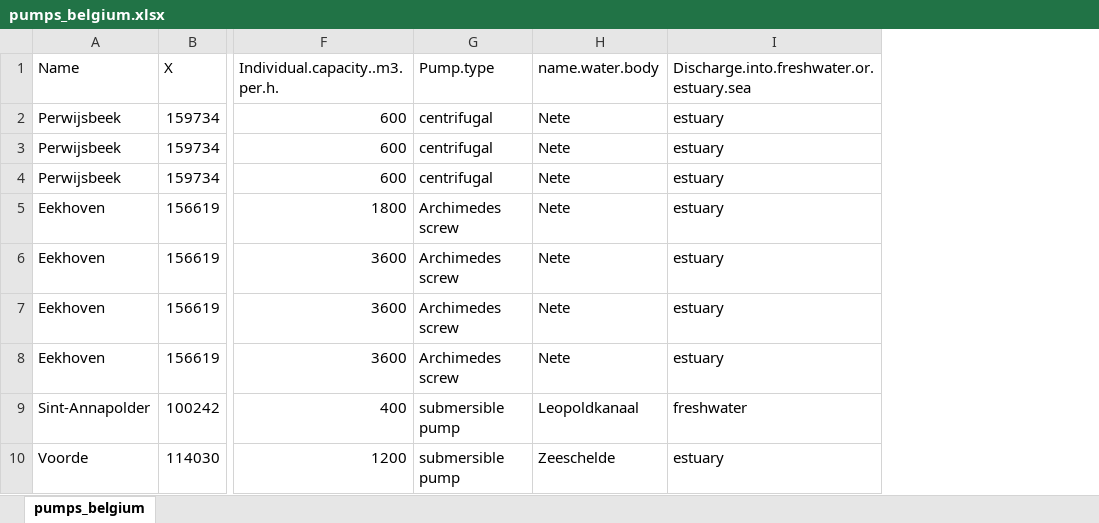
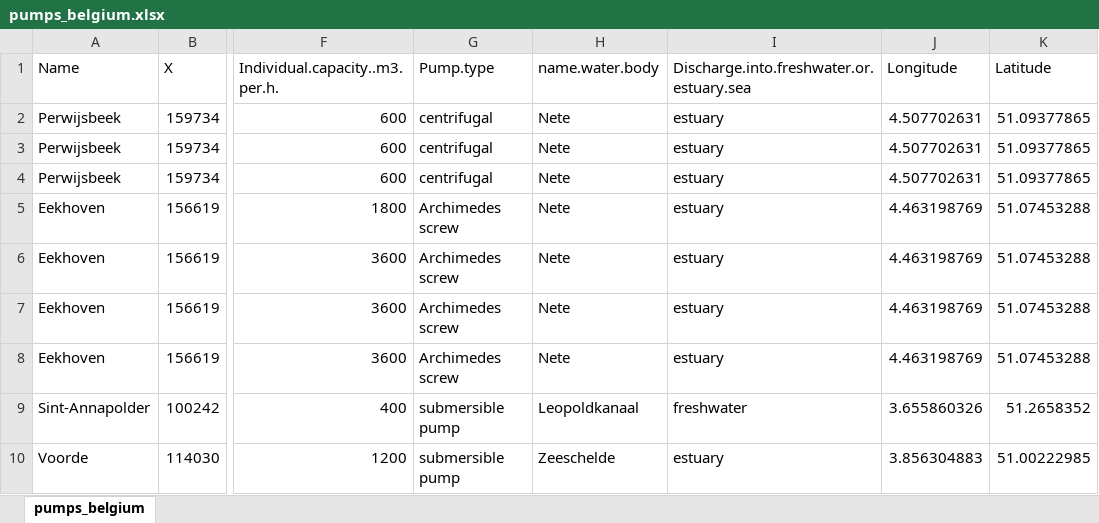
Before and after one commit to inbo/map-pumps-belgium, an Excel workbook: data/intern/pumps_belgium.xlsx, sheet pumps_belgium, drawn as a sheet; only a part is shown, gaps mark what is left out; values as stored, in another font and other column widths than the file's, no borders; the diff names each change by its address in the sheet, - before the commit and + after, or states it on an @@ line.

```diff
--- a/data/intern/pumps_belgium.xlsx (sheet pumps_belgium)
+++ b/data/intern/pumps_belgium.xlsx (sheet pumps_belgium)
+column J (Longitude), rows 2-10: 4.507702631 | 4.507702631 | 4.507702631 | 4.463198769 | 4.463198769 | 4.463198769 | 4.463198769 | 3.655860326 | 3.856304883
+column K (Latitude), rows 2-10: 51.09377865 | 51.09377865 | 51.09377865 | 51.07453288 | 51.07453288 | 51.07453288 | 51.07453288 | 51.2658352 | 51.00222985
```
Also changed, not shown: data/intern/pumping_stations_belgium.xlsx, 4 other files.
